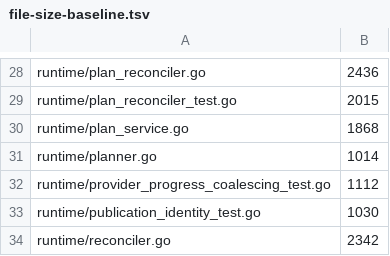
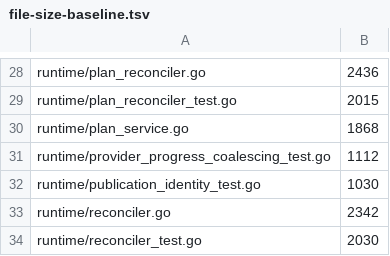
Before and after one commit to bogdaniel/zenchron-engineering, a TSV file: file-size-baseline.tsv, drawn as a sheet; only a part is shown, gaps mark what is left out; the shorter side is filled out with more unchanged rows; the diff names each change by its address in the sheet, - before the commit and + after, or states it on an @@ line.

```diff
--- a/file-size-baseline.tsv
+++ b/file-size-baseline.tsv
-row 31: runtime/planner.go | 1014
```
Also changed, not shown: 35 other files.
